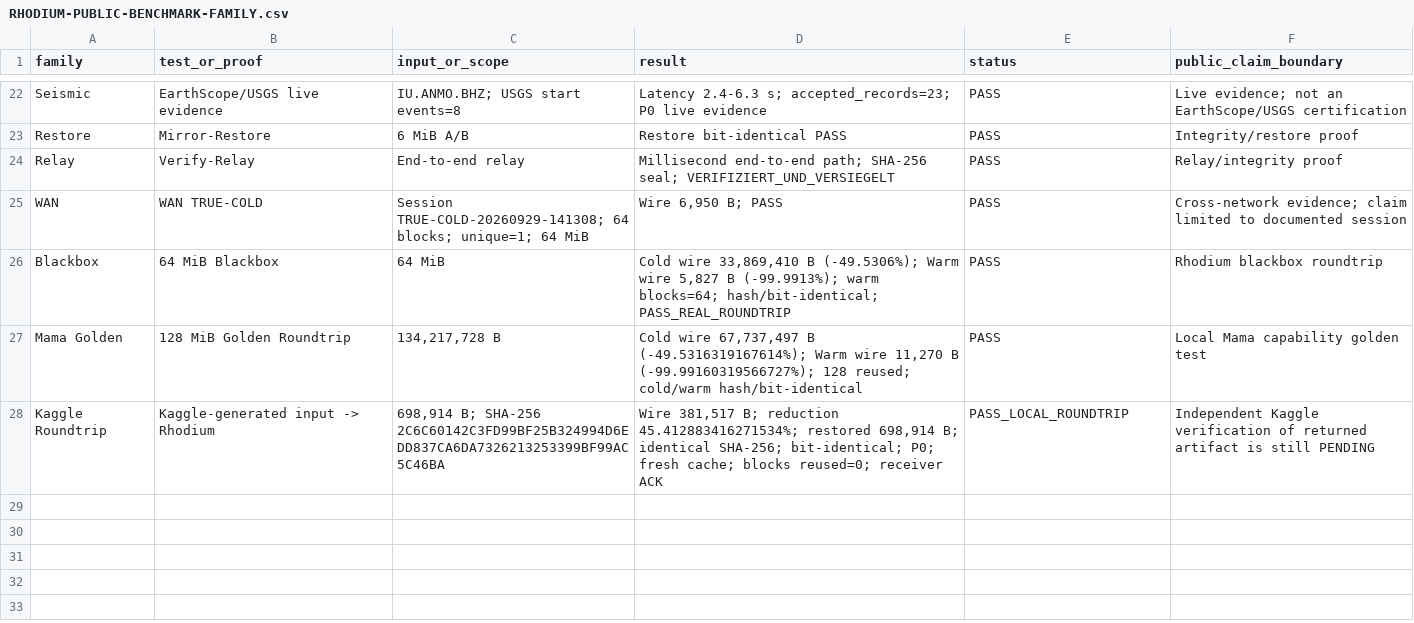
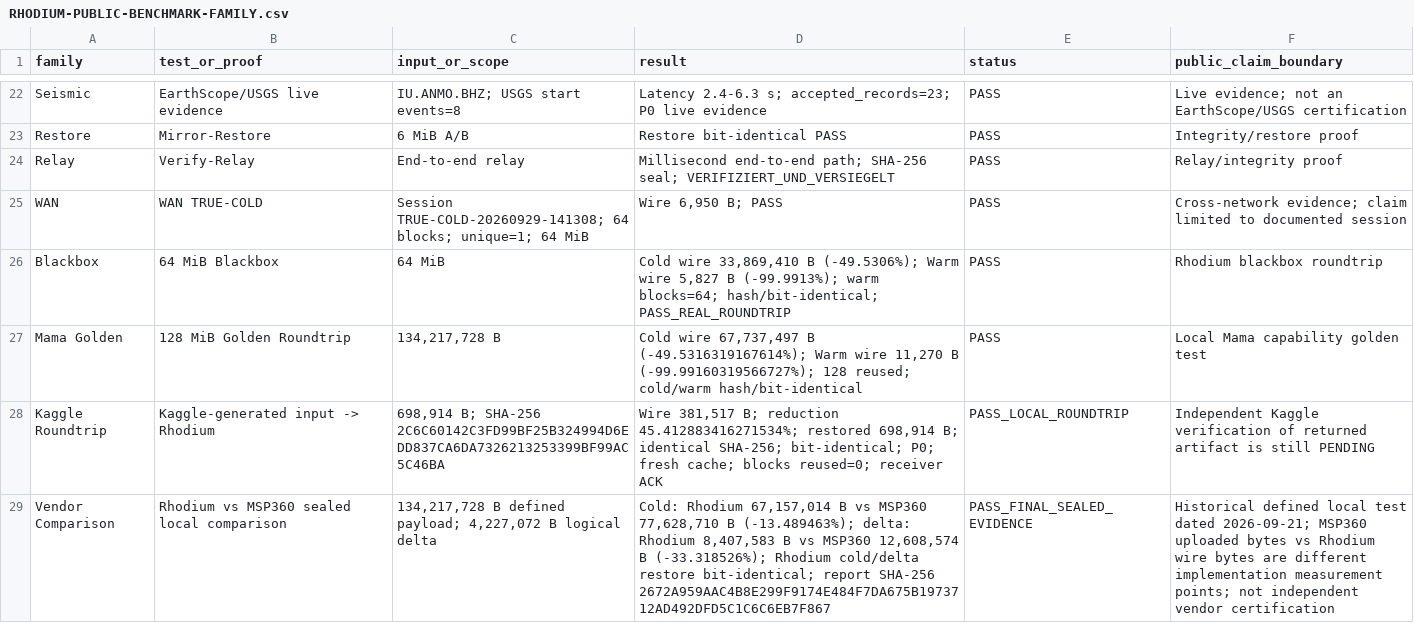
Before and after one commit to BlackboxLogicCore/rhodium-kaggle-public-gate, a CSV file: benchmarks/RHODIUM-PUBLIC-BENCHMARK-FAMILY.csv, drawn as a sheet; only a part is shown, gaps mark what is left out.

Commit message:
docs: append sealed MSP360 comparison success from historic desktop evidence

```diff
--- a/benchmarks/RHODIUM-PUBLIC-BENCHMARK-FAMILY.csv
+++ b/benchmarks/RHODIUM-PUBLIC-BENCHMARK-FAMILY.csv
@@ -28 +28,2 @@ Mama Golden,128 MiB Golden Roundtrip,"134,217,728 B","Cold wire 67,737,497 B (-4
 Kaggle Roundtrip,Kaggle-generated input -> Rhodium,"698,914 B; SHA-256 2C6C60142C3FD99BF25B324994D6EDD837CA6DA7326213253399BF99AC5C46BA","Wire 381,517 B; reduction 45.412883416271534%; restored 698,914 B; identical SHA-256; bit-identical; P0; fresh cache; blocks reused=0; receiver ACK",PASS_LOCAL_ROUNDTRIP,"Independent Kaggle verification of returned artifact is still PENDING"
+"Vendor Comparison","Rhodium vs MSP360 sealed local comparison","134,217,728 B defined payload; 4,227,072 B logical delta","Cold: Rhodium 67,157,014 B vs MSP360 77,628,710 B (-13.489463%); delta: Rhodium 8,407,583 B vs MSP360 12,608,574 B (-33.318526%); Rhodium cold/delta restore bit-identical; report SHA-256 2672A959AAC4B8E299F9174E484F7DA675B1973712AD492DFD5C1C6C6EB7F867","PASS_FINAL_SEALED_EVIDENCE","Historical defined local test dated 2026-09-21; MSP360 uploaded bytes vs Rhodium wire bytes are different implementation measurement points; not independent vendor certification"
```
